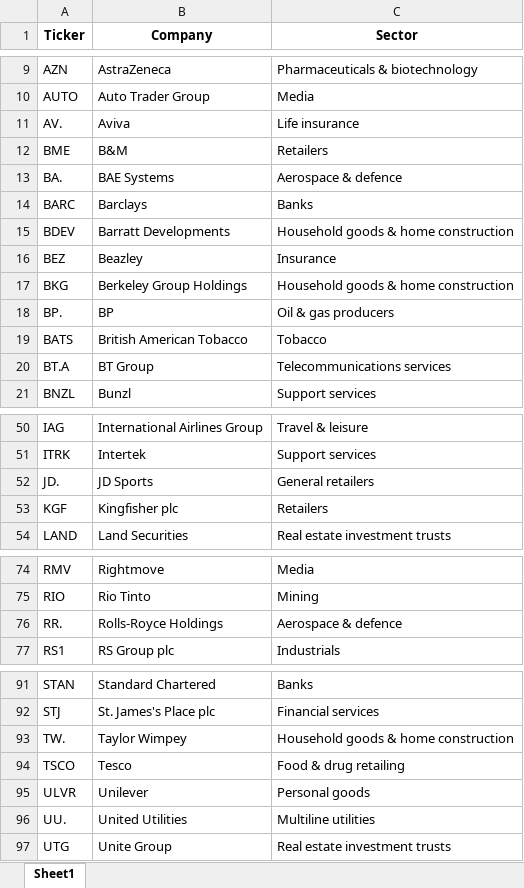
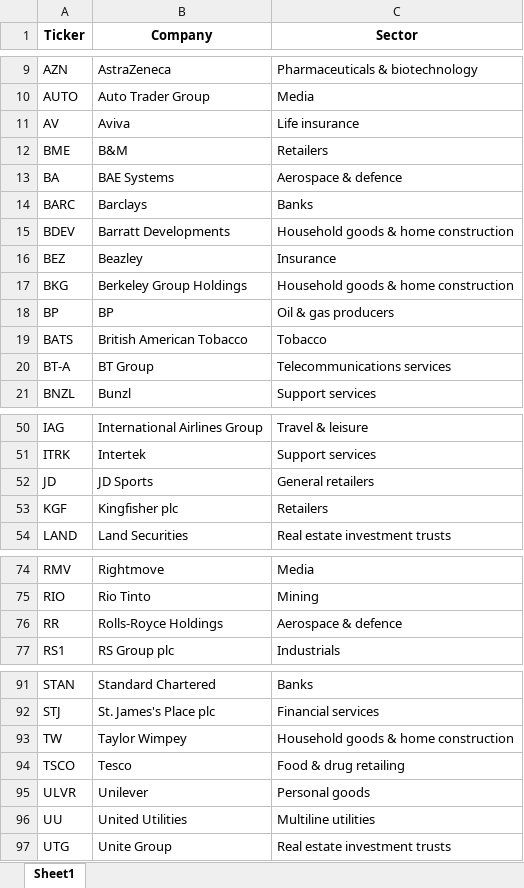
Before and after one commit to maxruffo/XLSX_Data_Stock_Crypto_Data, an Excel workbook: data/stocks/~index_ticker_list/europe/ftse_100_tickers.xlsx, sheet Sheet1, drawn as a sheet; only a part is shown, gaps mark what is left out; values as stored, in another font and other column widths than the file's, no borders; the diff names each change by its address in the sheet, - before the commit and + after, or states it on an @@ line.

```diff
--- a/data/stocks/~index_ticker_list/europe/ftse_100_tickers.xlsx (sheet Sheet1)
+++ b/data/stocks/~index_ticker_list/europe/ftse_100_tickers.xlsx (sheet Sheet1)
-A11 (Ticker): AV.
+A11 (Ticker): AV
-A13 (Ticker): BA.
+A13 (Ticker): BA
-A18 (Ticker): BP.
+A18 (Ticker): BP
-A20 (Ticker): BT.A
+A20 (Ticker): BT-A
-A52 (Ticker): JD.
+A52 (Ticker): JD
-A76 (Ticker): RR.
+A76 (Ticker): RR
-A93 (Ticker): TW.
+A93 (Ticker): TW
-A96 (Ticker): UU.
+A96 (Ticker): UU
```
Also changed, not shown: data/stocks/~index_ticker_list/europe/cac_40_tickers.xlsx, data/stocks/~index_ticker_list/europe/dax_tickers.xlsx, 4 other files.
